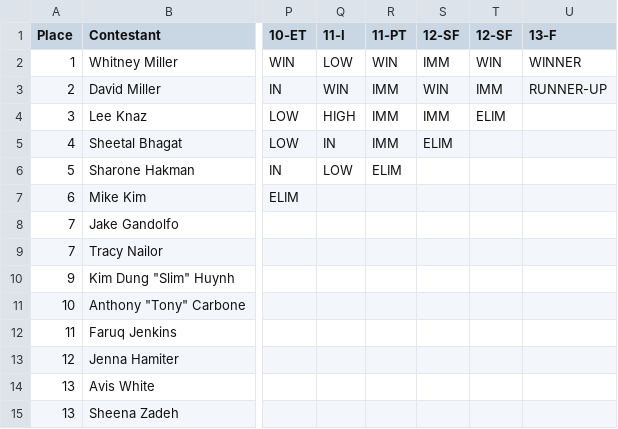
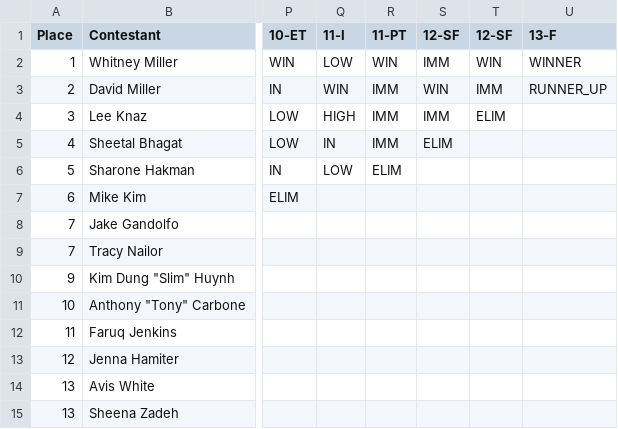
Before and after one commit to goneplaid/mcc-next, a CSV file: prisma/db-seeder/seasons/season_1/challenges.csv (was prisma/db-seeder/season_1/challenges.csv), drawn as a sheet; only a part is shown, gaps mark what is left out; the diff names each change by its address in the sheet, - before the commit and + after, or states it on an @@ line.

Commit message:
Major refactoring and restructuring of seeding, allow more challenge types to be processed, finish processing of challenges and participants

```diff
--- a/prisma/db-seeder/season_1/challenges.csv
+++ b/prisma/db-seeder/seasons/season_1/challenges.csv
-U3 (13-F): RUNNER-UP
+U3 (13-F): RUNNER_UP
```
Also changed, not shown: prisma/db-seeder/seasons/season_2/challenges.csv, prisma/db-seeder/seasons/season_3/challenges.csv, 43 other files.
